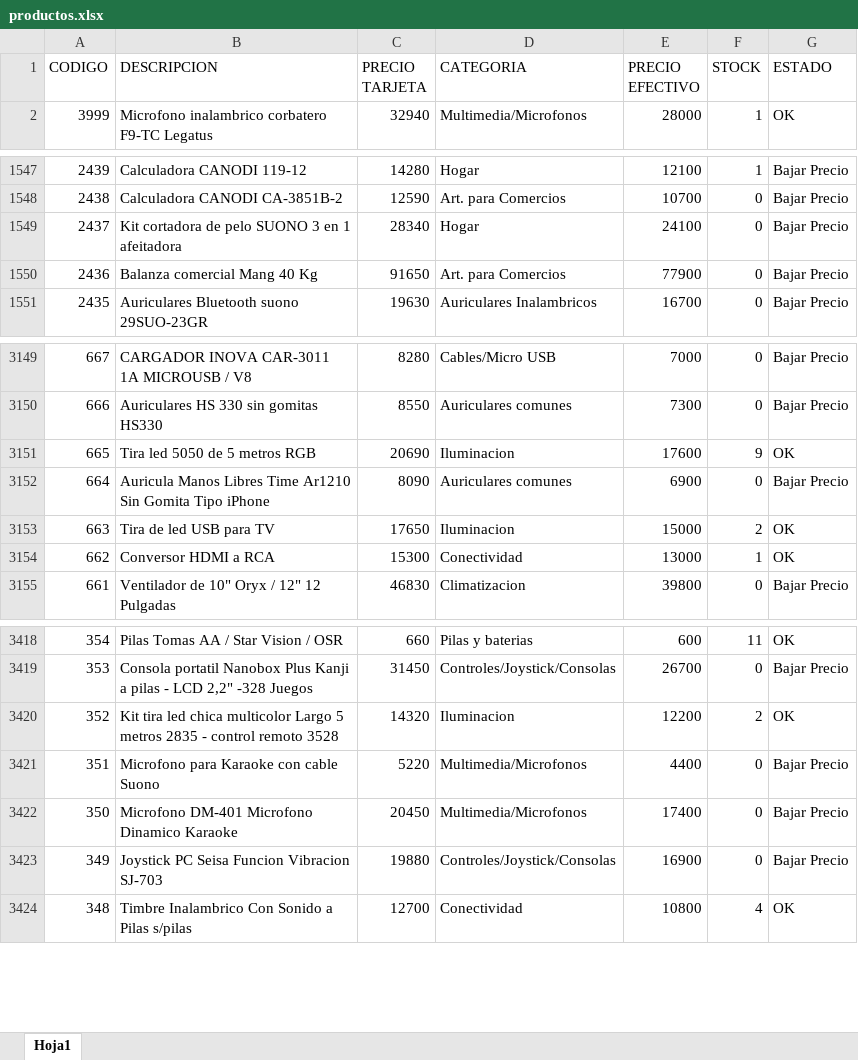
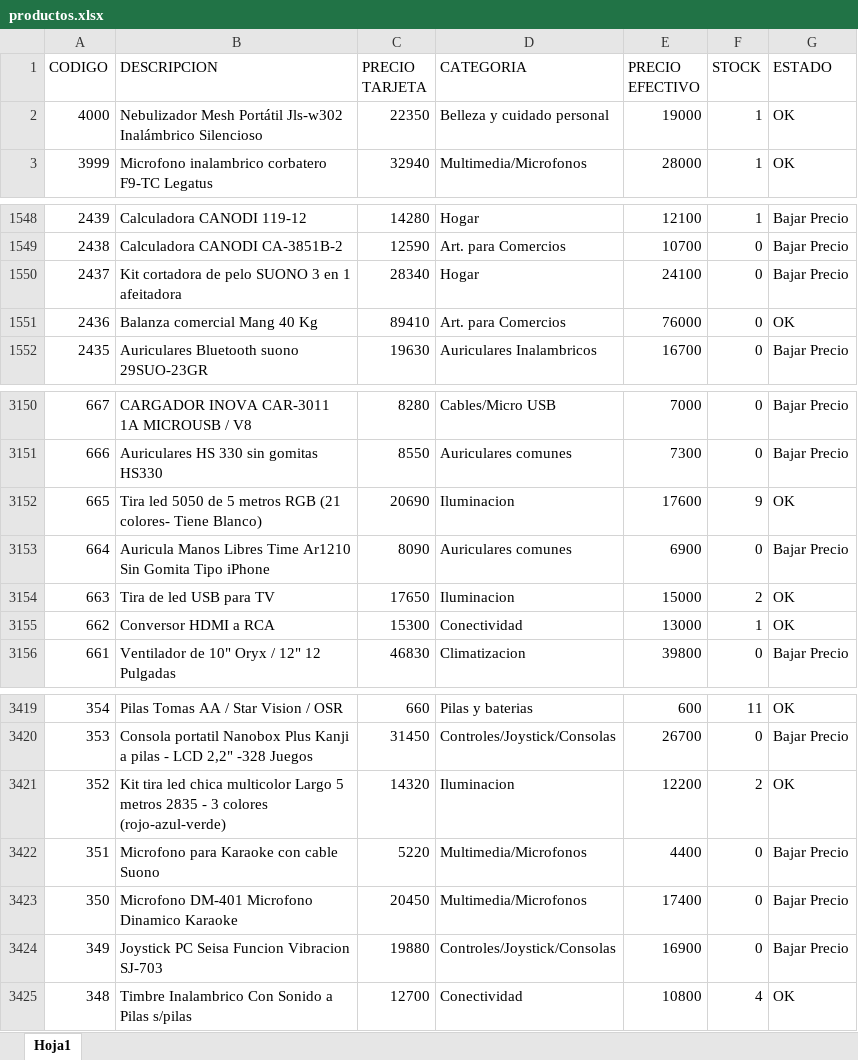
Before and after one commit to Nickbaster/tecnocodys, an Excel workbook: productos.xlsx, sheet Hoja1, drawn as a sheet; only a part is shown, gaps mark what is left out; values as stored, in another font and other column widths than the file's, no borders; addresses are those after the commit; the diff names each change by its address in the sheet, - before the commit and + after, or states it on an @@ line.

```diff
--- a/productos.xlsx (sheet Hoja1)
+++ b/productos.xlsx (sheet Hoja1)
+row 2: 4000 | Nebulizador Mesh Portátil Jls-w302 Inalámbrico Silencioso | 22350 | Belleza y cuidado personal | 19000 | 1 | OK
-C1551 (PRECIO TARJETA): 91650
+C1551 (PRECIO TARJETA): 89410
-E1551 (PRECIO EFECTIVO): 77900
+E1551 (PRECIO EFECTIVO): 76000
-G1551 (ESTADO): Bajar Precio
+G1551 (ESTADO): OK
-B3152 (DESCRIPCION): Tira led 5050 de 5 metros RGB
+B3152 (DESCRIPCION): Tira led 5050 de 5 metros RGB (21 colores- Tiene Blanco)
-B3421 (DESCRIPCION): …2835 - control remoto 3528
+B3421 (DESCRIPCION): …2835 - 3 colores (rojo-azul-verde)
```
Also changed, not shown: 2 other files.
